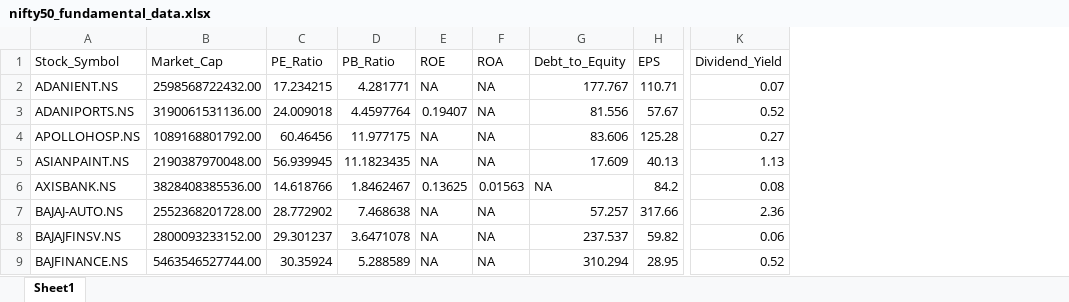
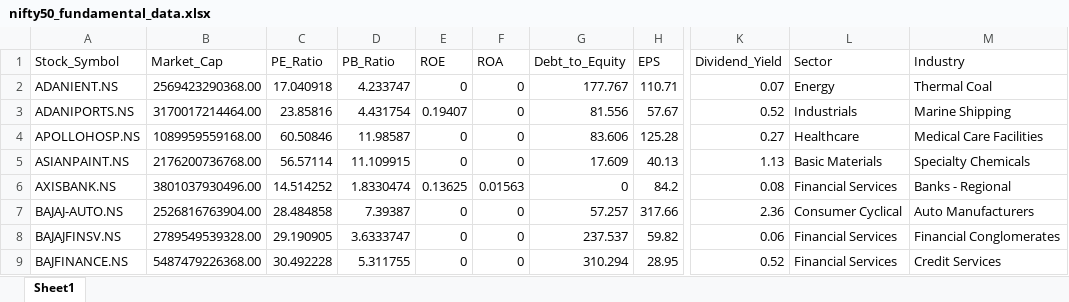
Before and after one commit to AnishK-047/NSE_Stock_Market_Financial_Analysis_Dashboard, an Excel workbook: nifty50_fundamental_data.xlsx, sheet Sheet1, drawn as a sheet; only a part is shown, gaps mark what is left out; values as stored, in another font and other column widths than the file's, no cell formats; the diff covers the shown part only; the diff names each change by its address in the sheet, - before the commit and + after, or states it on an @@ line.

```diff
--- a/nifty50_fundamental_data.xlsx (sheet Sheet1)
+++ b/nifty50_fundamental_data.xlsx (sheet Sheet1)
+column L (Sector), rows 2-9: Energy | Industrials | Healthcare | Basic Materials | Financial Services | Consumer Cyclical | Financial Services | Financial Services
+column M (Industry), rows 2-9: Thermal Coal | Marine Shipping | Medical Care Facilities | Specialty Chemicals | Banks - Regional | Auto Manufacturers | Financial Conglomerates | Credit Services
-B2 (Market_Cap): 2598568722432.00
+B2 (Market_Cap): 2569423290368.00
-C2 (PE_Ratio): 17.234215
+C2 (PE_Ratio): 17.040918
-D2 (PB_Ratio): 4.281771
+D2 (PB_Ratio): 4.233747
-E2 (ROE): NA
+E2 (ROE): 0
-F2:F5 (ROA): NA
+F2:F5 (ROA): 0
-B3 (Market_Cap): 3190061531136.00
+B3 (Market_Cap): 3170017214464.00
-C3 (PE_Ratio): 24.009018
+C3 (PE_Ratio): 23.85816
-D3 (PB_Ratio): 4.4597764
+D3 (PB_Ratio): 4.431754
-B4 (Market_Cap): 1089168801792.00
+B4 (Market_Cap): 1089959559168.00
-C4 (PE_Ratio): 60.46456
+C4 (PE_Ratio): 60.50846
-D4 (PB_Ratio): 11.977175
+D4 (PB_Ratio): 11.98587
-E4:E5 (ROE): NA
+E4:E5 (ROE): 0
-B5 (Market_Cap): 2190387970048.00
+B5 (Market_Cap): 2176200736768.00
-C5 (PE_Ratio): 56.939945
+C5 (PE_Ratio): 56.57114
-D5 (PB_Ratio): 11.1823435
+D5 (PB_Ratio): 11.109915
-B6 (Market_Cap): 3828408385536.00
+B6 (Market_Cap): 3801037930496.00
-C6 (PE_Ratio): 14.618766
+C6 (PE_Ratio): 14.514252
-D6 (PB_Ratio): 1.8462467
+D6 (PB_Ratio): 1.8330474
-G6 (Debt_to_Equity): NA
+G6 (Debt_to_Equity): 0
-B7 (Market_Cap): 2552368201728.00
+B7 (Market_Cap): 2526816763904.00
-C7 (PE_Ratio): 28.772902
+C7 (PE_Ratio): 28.484858
-D7 (PB_Ratio): 7.468638
+D7 (PB_Ratio): 7.39387
-E7:E9 (ROE): NA
+E7:E9 (ROE): 0
-F7:F9 (ROA): NA
+F7:F9 (ROA): 0
-B8 (Market_Cap): 2800093233152.00
+B8 (Market_Cap): 2789549539328.00
-C8 (PE_Ratio): 29.301237
+C8 (PE_Ratio): 29.190905
-D8 (PB_Ratio): 3.6471078
+D8 (PB_Ratio): 3.6333747
-B9 (Market_Cap): 5463546527744.00
+B9 (Market_Cap): 5487479226368.00
-C9 (PE_Ratio): 30.35924
+C9 (PE_Ratio): 30.492228
-D9 (PB_Ratio): 5.288589
+D9 (PB_Ratio): 5.311755
```
Also changed, not shown: 188 edited cells elsewhere in this sheet, cell formats, nifty50.xlsx, 8 other files.
